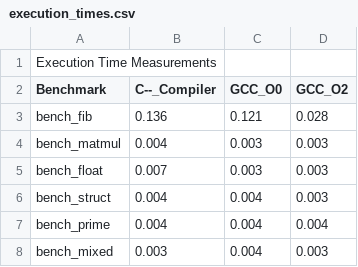
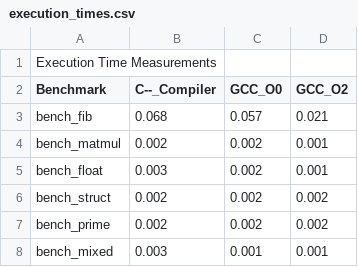
Before and after one commit to jcarlos-t/c--, a CSV file: comparativa/results/execution_times.csv, drawn as a sheet.

```diff
--- a/comparativa/results/execution_times.csv
+++ b/comparativa/results/execution_times.csv
@@ -2,7 +2,7 @@ Execution Time Measurements
 Benchmark,C--_Compiler,GCC_O0,GCC_O2
-bench_fib,0.136,0.121,0.028
-bench_matmul,0.004,0.003,0.003
-bench_float,0.007,0.003,0.003
-bench_struct,0.004,0.004,0.003
-bench_prime,0.004,0.004,0.004
-bench_mixed,0.003,0.004,0.003
+bench_fib,0.068,0.057,0.021
+bench_matmul,0.002,0.002,0.001
+bench_float,0.003,0.002,0.001
+bench_struct,0.002,0.002,0.002
+bench_prime,0.002,0.002,0.002
+bench_mixed,0.003,0.001,0.001
```
Also changed, not shown: comparativa/results/compilation_times.csv, 8 other files.
